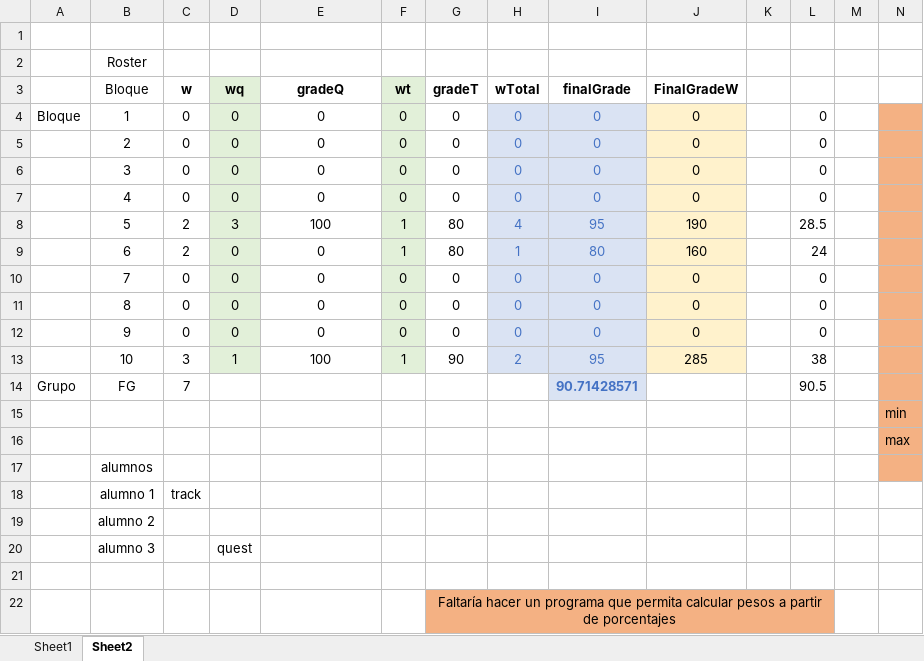
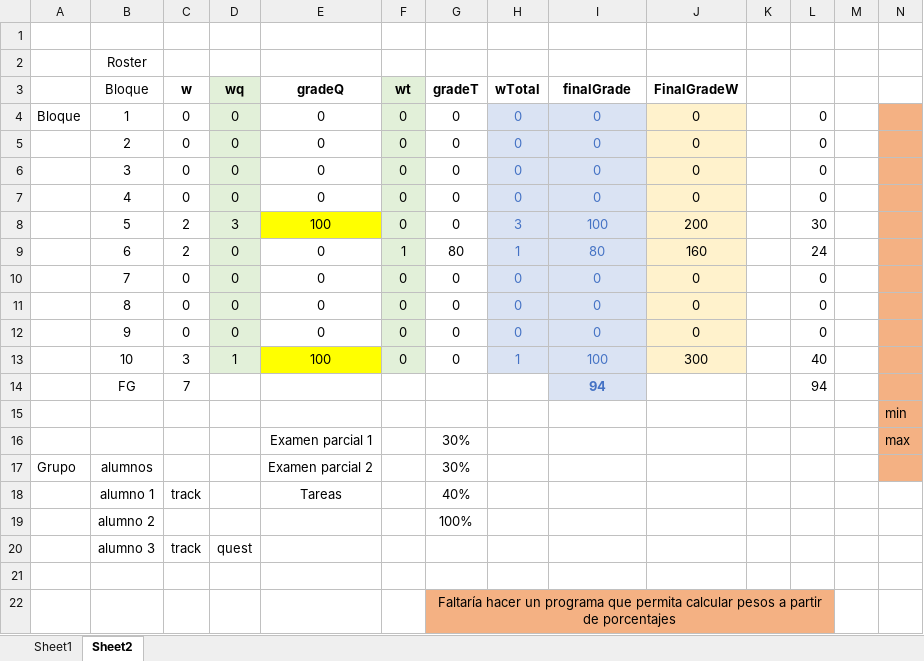
Before and after one commit to ACLSystems/alumno, an Excel workbook: doc/roster_ideas.xlsx, sheet Sheet2, drawn as a sheet; only a part is shown; values as stored, in another font and other column widths than the file's, no borders; the diff names each change by its address in the sheet, - before the commit and + after, or states it on an @@ line.

Commit message:
Archivo corregido

```diff
--- a/doc/roster_ideas.xlsx (sheet Sheet2)
+++ b/doc/roster_ideas.xlsx (sheet Sheet2)
-E8 fill: none
+E8 fill: #FFFF00
-F8 (wt): 1
+F8 (wt): 0
-G8 (gradeT): 80
+G8 (gradeT): 0
-H8 (wTotal): 4
+H8 (wTotal): 3
-I8 (finalGrade): 95
+I8 (finalGrade): 100
-J8 (FinalGradeW): 190
+J8 (FinalGradeW): 200
-L8: 28.5
+L8: 30
-E13 fill: none
+E13 fill: #FFFF00
-F13 (wt): 1
+F13 (wt): 0
-G13 (gradeT): 90
+G13 (gradeT): 0
-H13 (wTotal): 2
+H13 (wTotal): 1
-I13 (finalGrade): 95
+I13 (finalGrade): 100
-J13 (FinalGradeW): 285
+J13 (FinalGradeW): 300
-L13: 38
+L13: 40
-A14: Grupo
+A14: (empty)
-I14 (finalGrade): 90.71428571
+I14 (finalGrade): 94
-L14: 90.5
+L14: 94
-E16 (gradeQ): (empty)
+E16 (gradeQ): Examen parcial 1
-G16:G17 (gradeT): (empty)
+G16:G17 (gradeT): 30%
-A17: (empty)
+A17: Grupo
-E17 (gradeQ): (empty)
+E17 (gradeQ): Examen parcial 2
-E18 (gradeQ): (empty)
+E18 (gradeQ): Tareas
-G18 (gradeT): (empty)
+G18 (gradeT): 40%
-G19 (gradeT): (empty)
+G19 (gradeT): 100%
-C20 (w): (empty)
+C20 (w): track
```
